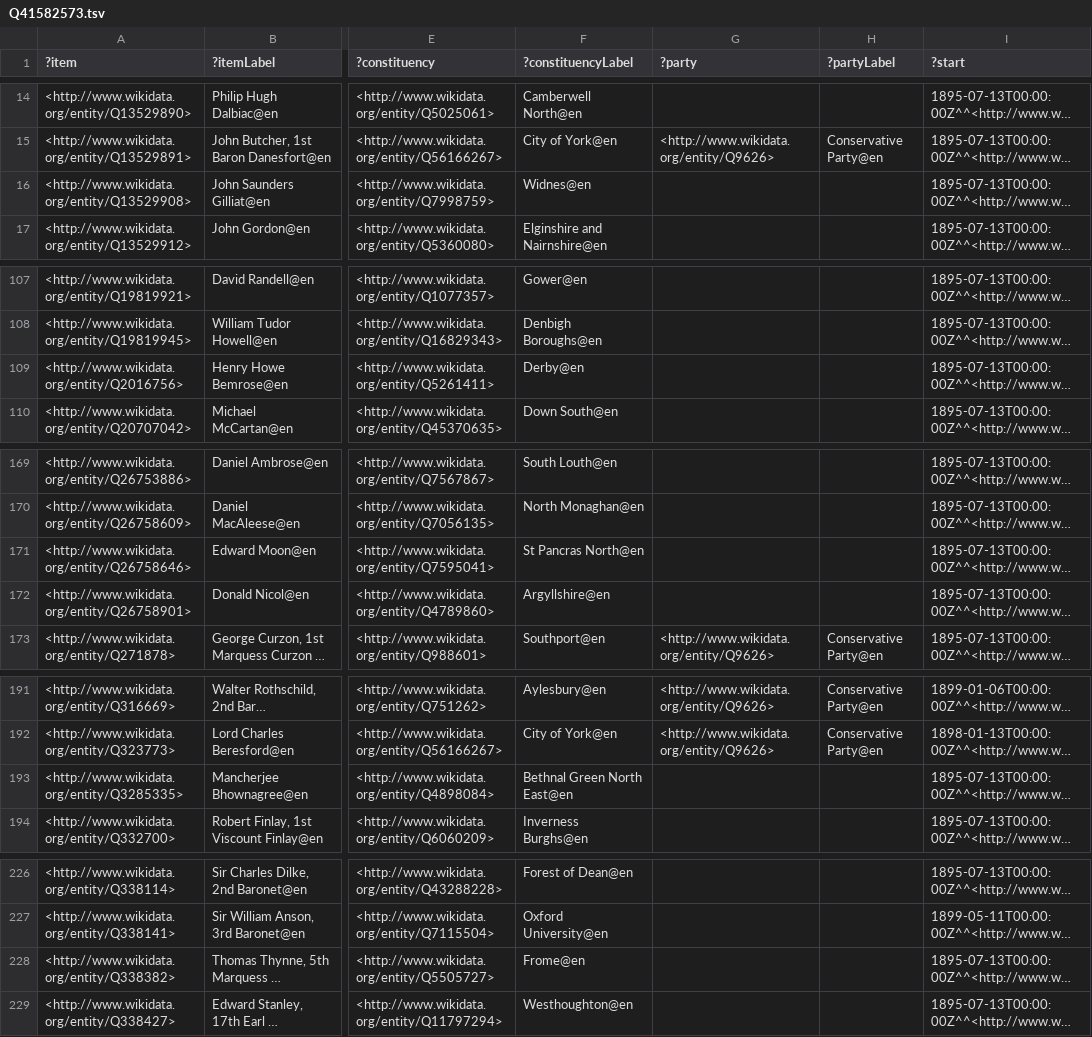
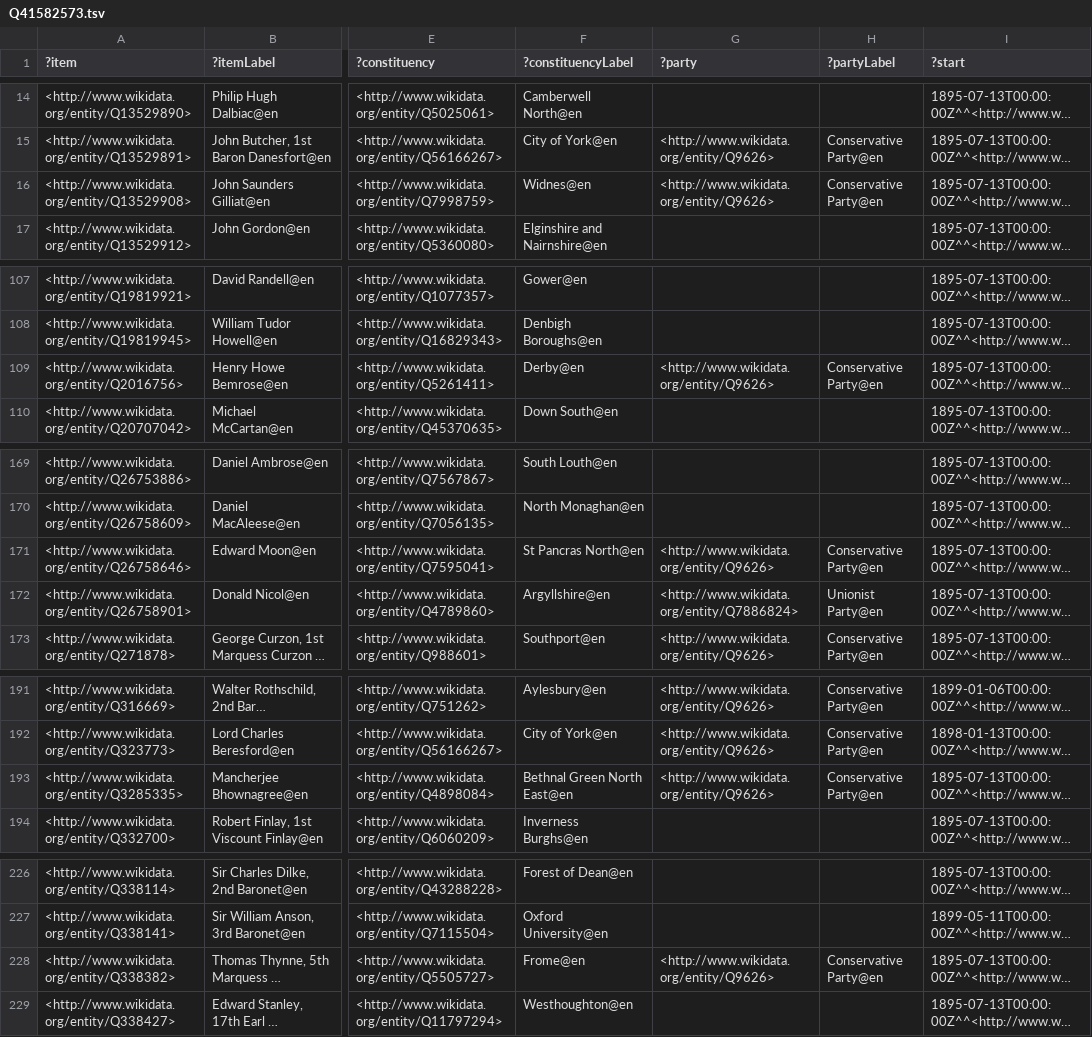
Before and after one commit to generalist/parliament, a TSV file: Q41582573.tsv, drawn as a sheet; only a part is shown, gaps mark what is left out; long unchanged cells end in …; the diff names each change by its address in the sheet, - before the commit and + after, or states it on an @@ line.

Commit message:
party backfill

```diff
--- a/Q41582573.tsv
+++ b/Q41582573.tsv
-G16 (?party): (empty)
+G16 (?party): <http://www.wikidata.org/entity/Q9626>
-H16 (?partyLabel): (empty)
+H16 (?partyLabel): Conservative Party@en
-G109 (?party): (empty)
+G109 (?party): <http://www.wikidata.org/entity/Q9626>
-H109 (?partyLabel): (empty)
+H109 (?partyLabel): Conservative Party@en
-G171 (?party): (empty)
+G171 (?party): <http://www.wikidata.org/entity/Q9626>
-H171 (?partyLabel): (empty)
+H171 (?partyLabel): Conservative Party@en
-G172 (?party): (empty)
+G172 (?party): <http://www.wikidata.org/entity/Q7886824>
-H172 (?partyLabel): (empty)
+H172 (?partyLabel): Unionist Party@en
-G193 (?party): (empty)
+G193 (?party): <http://www.wikidata.org/entity/Q9626>
-H193 (?partyLabel): (empty)
+H193 (?partyLabel): Conservative Party@en
-G228 (?party): (empty)
+G228 (?party): <http://www.wikidata.org/entity/Q9626>
-H228 (?partyLabel): (empty)
+H228 (?partyLabel): Conservative Party@en
```
Also changed, not shown: Q41582553.tsv, Q41582558.tsv, 17 other files.
